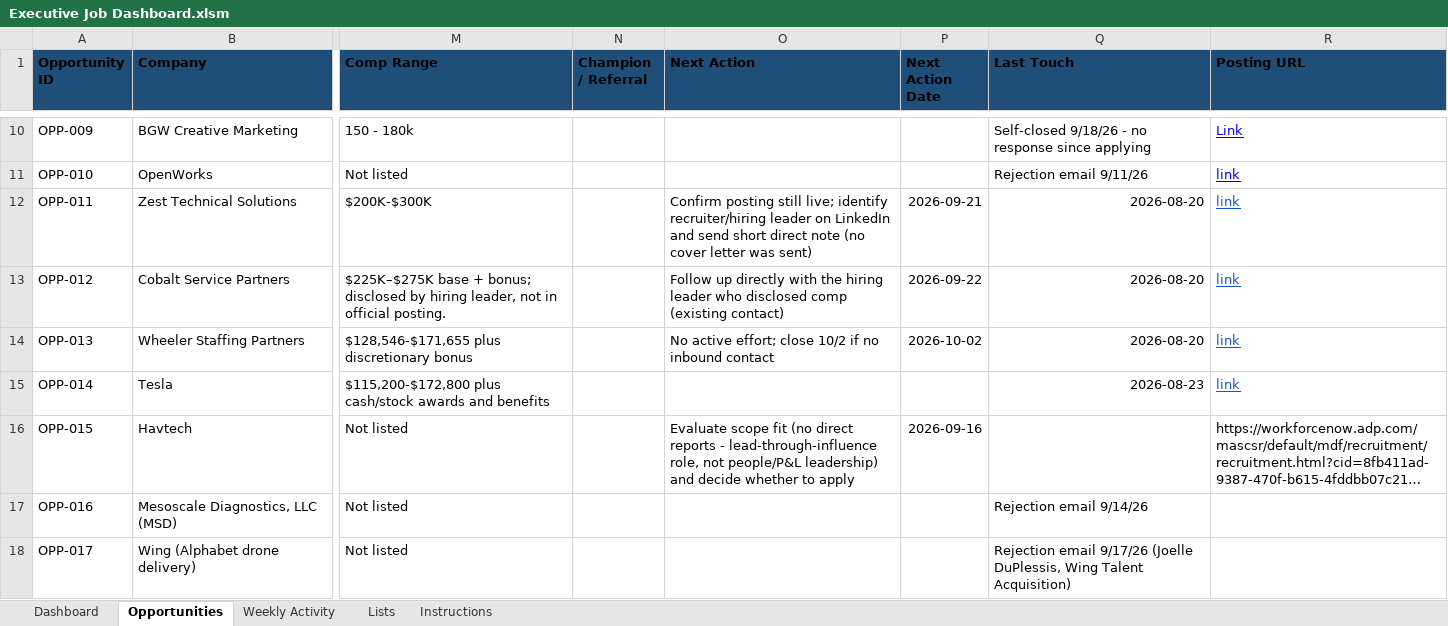
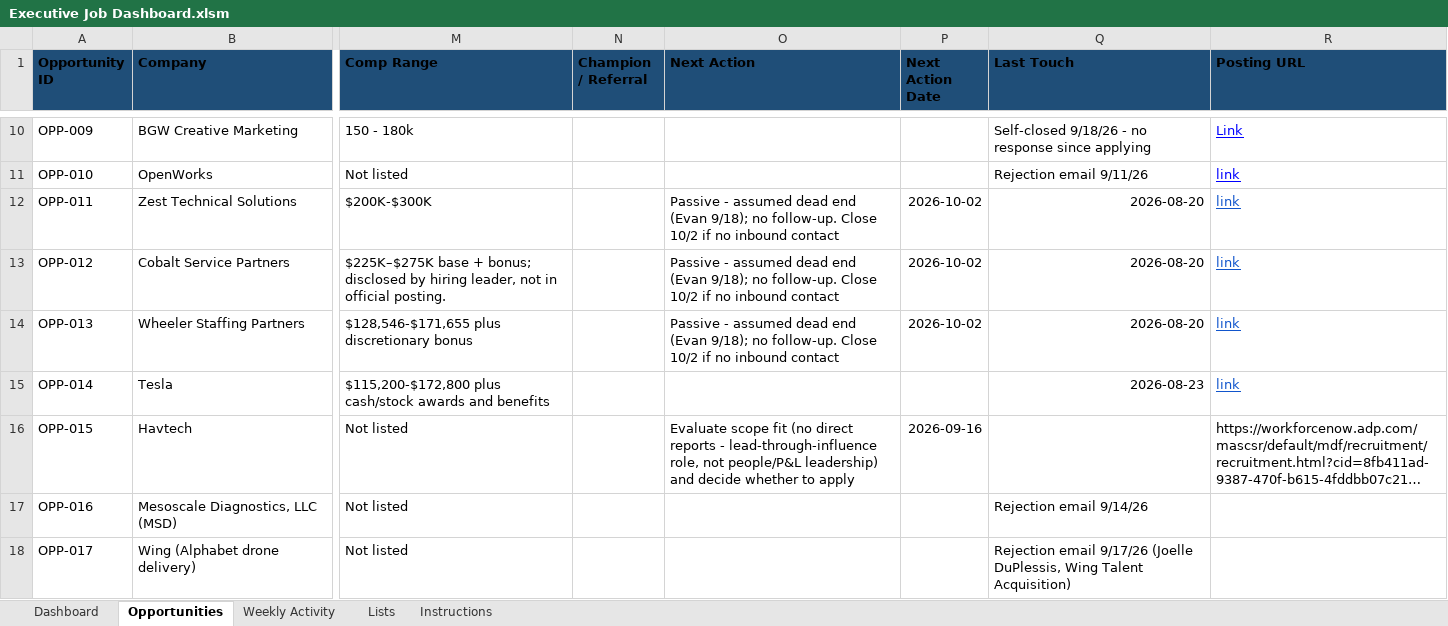
Before and after one commit to efparnell/Job-Hunt, an Excel workbook: Tracker/Executive Job Dashboard.xlsm, sheet Opportunities, drawn as a sheet; only a part is shown, gaps mark what is left out; long unchanged cells end in …; values as stored, in another font and other column widths than the file's, no borders; conditional formats not drawn; the diff covers the shown part only; the diff names each change by its address in the sheet, - before the commit and + after, or states it on an @@ line.

```diff
--- a/Tracker/Executive Job Dashboard.xlsm (sheet Opportunities)
+++ b/Tracker/Executive Job Dashboard.xlsm (sheet Opportunities)
-O12 (Next Action): Confirm posting still live; identify recruiter/hiring leader on LinkedIn and send short direct note (no cover letter was sent)
+O12 (Next Action): Passive - assumed dead end (Evan 9/18); no follow-up. Close 10/2 if no inbound contact
-P12 (Next Action Date): 2026-09-21
+P12 (Next Action Date): 2026-10-02
-O13 (Next Action): Follow up directly with the hiring leader who disclosed comp (existing contact)
+O13 (Next Action): Passive - assumed dead end (Evan 9/18); no follow-up. Close 10/2 if no inbound contact
-P13 (Next Action Date): 2026-09-22
+P13 (Next Action Date): 2026-10-02
-O14 (Next Action): No active effort; close 10/2 if…
+O14 (Next Action): Passive - assumed dead end (Evan 9/18); no follow-up. Close 10/2 if…
```
Also changed, not shown: 8 edited cells elsewhere in this sheet.
